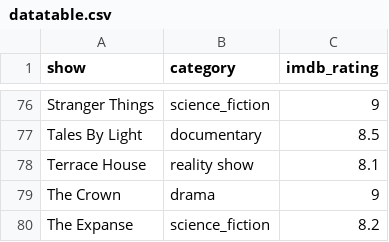
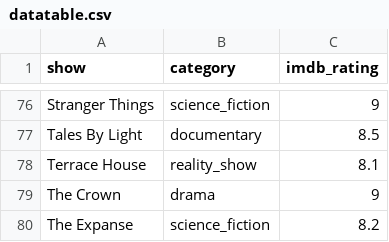
Before and after one commit to sergiospagnuolo/dados, a CSV file: geral/netflix/datatable.csv, drawn as a sheet; only a part is shown, gaps mark what is left out.

Commit message:
Update datatable.csv

```diff
--- a/geral/netflix/datatable.csv
+++ b/geral/netflix/datatable.csv
@@ -77,3 +77,3 @@ Stranger Things,science_fiction,9
 Tales By Light,documentary,8.5
-Terrace House,reality show,8.1
+Terrace House,reality_show,8.1
 The Crown,drama,9
```
